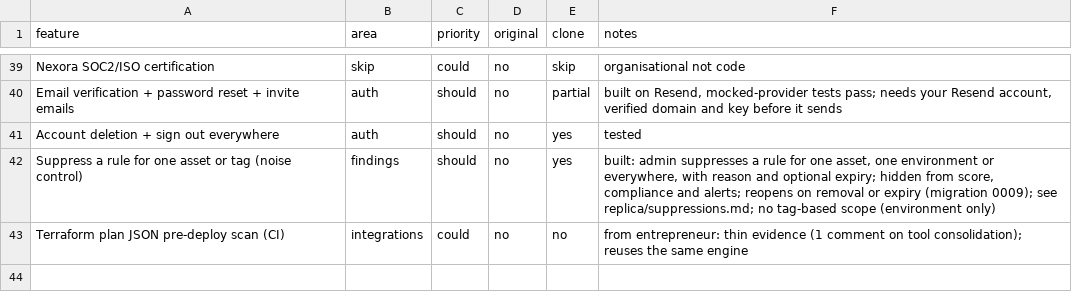
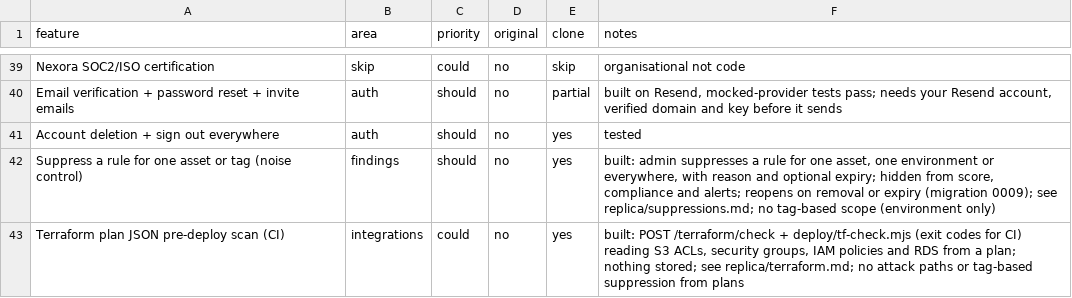
Before and after one commit to xsmartbartx/AI-Driven-CSPM, a CSV file: replica/features.csv, drawn as a sheet; only a part is shown, gaps mark what is left out.

```diff
--- a/replica/features.csv
+++ b/replica/features.csv
@@ -42,2 +42,2 @@ Account deletion + sign out everywhere,auth,should,no,yes,tested
 Suppress a rule for one asset or tag (noise control),findings,should,no,yes,"built: admin suppresses a rule for one asset, one environment or everywhere, with reason and optional expiry; hidden from score, compliance and alerts; reopens on removal or expiry (migration 0009); see replica/suppressions.md; no tag-based scope (environment only)"
-Terraform plan JSON pre-deploy scan (CI),integrations,could,no,no,from entrepreneur: thin evidence (1 comment on tool consolidation); reuses the same engine
+Terraform plan JSON pre-deploy scan (CI),integrations,could,no,yes,"built: POST /terraform/check + deploy/tf-check.mjs (exit codes for CI) reading S3 ACLs, security groups, IAM policies and RDS from a plan; nothing stored; see replica/terraform.md; no attack paths or tag-based suppression from plans"
```
Also changed, not shown: 10 other files.
